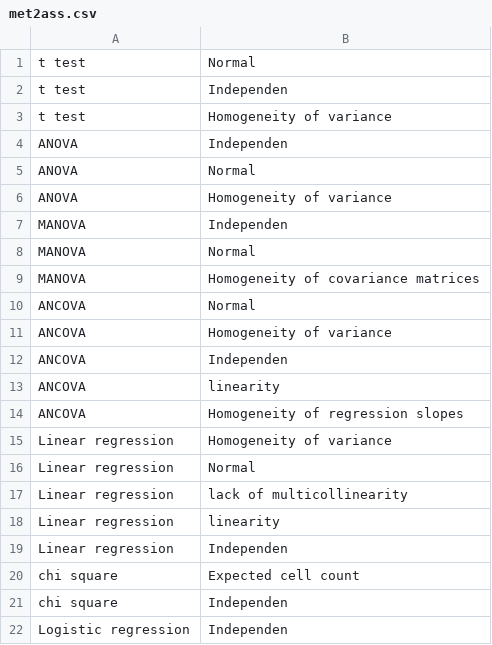
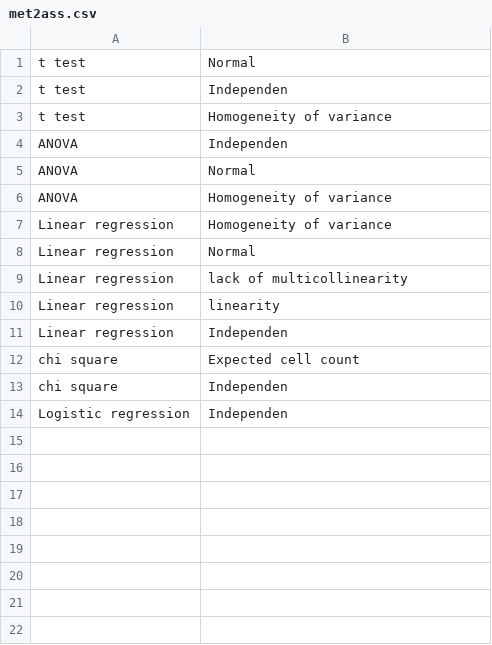
Before and after one commit to pdeboer/StatsPDFPreprocessing, a CSV file: met2ass.csv, drawn as a sheet; the diff names each change by its address in the sheet, - before the commit and + after, or states it on an @@ line.

Commit message:
type in method list

```diff
--- a/met2ass.csv
+++ b/met2ass.csv
-row 7: MANOVA | Independen
-row 8: MANOVA | Normal
-row 9: MANOVA | Homogeneity of covariance matrices
-row 10: ANCOVA | Normal
-row 11: ANCOVA | Homogeneity of variance
-row 12: ANCOVA | Independen
-row 13: ANCOVA | linearity
-row 14: ANCOVA | Homogeneity of regression slopes
```
Also changed, not shown: methods.csv.
